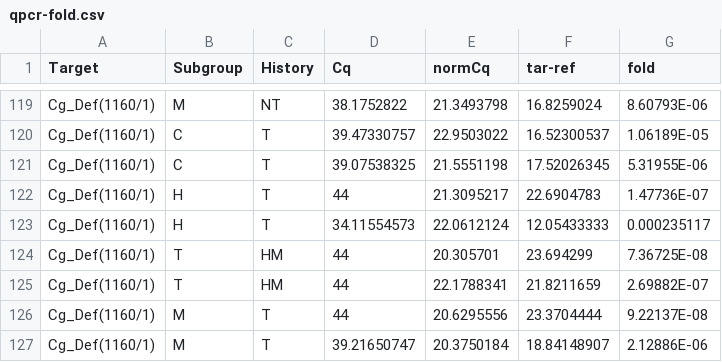
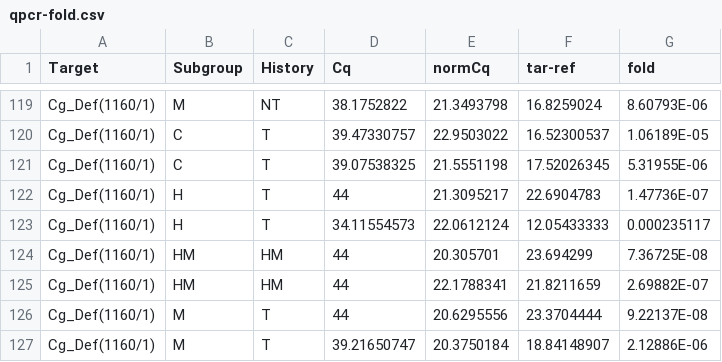
Before and after one commit to sr320/lsamp-2023, a CSV file: data/qpcr-fold.csv, drawn as a sheet; only a part is shown, gaps mark what is left out.

Commit message:
Update qpcr-fold.csv

```diff
--- a/data/qpcr-fold.csv
+++ b/data/qpcr-fold.csv
@@ -123,4 +123,4 @@ Cg_Def(1160/1),H,T,44,21.3095217,22.6904783,1.47736E-07
 Cg_Def(1160/1),H,T,34.11554573,22.0612124,12.05433333,0.000235117
-Cg_Def(1160/1),T,HM,44,20.305701,23.694299,7.36725E-08
-Cg_Def(1160/1),T,HM,44,22.1788341,21.8211659,2.69882E-07
+Cg_Def(1160/1),HM,HM,44,20.305701,23.694299,7.36725E-08
+Cg_Def(1160/1),HM,HM,44,22.1788341,21.8211659,2.69882E-07
 Cg_Def(1160/1),M,T,44,20.6295556,23.3704444,9.22137E-08
```
